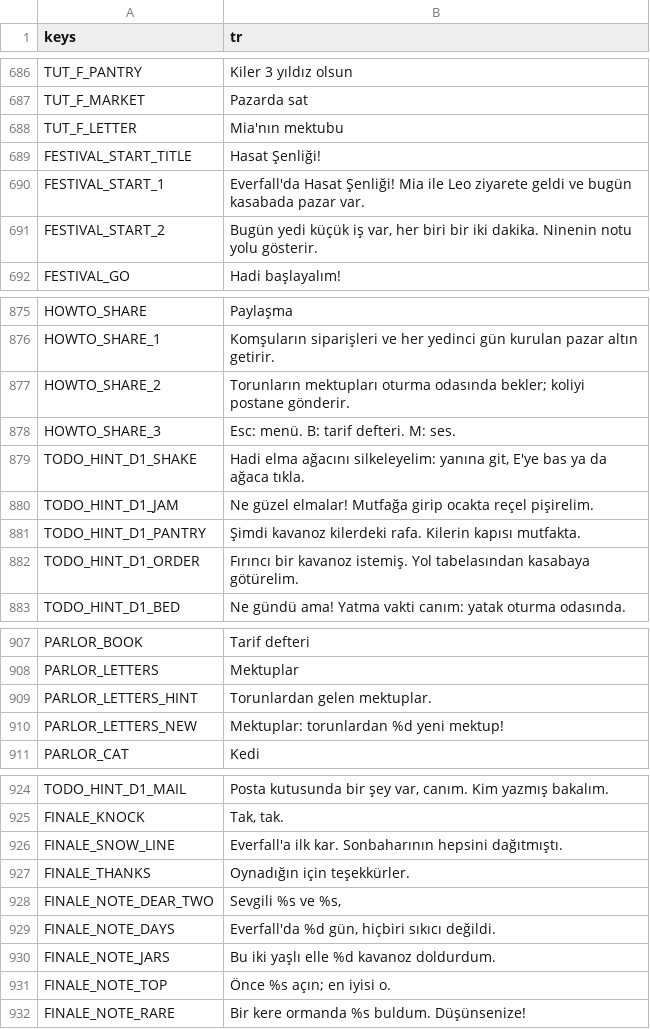
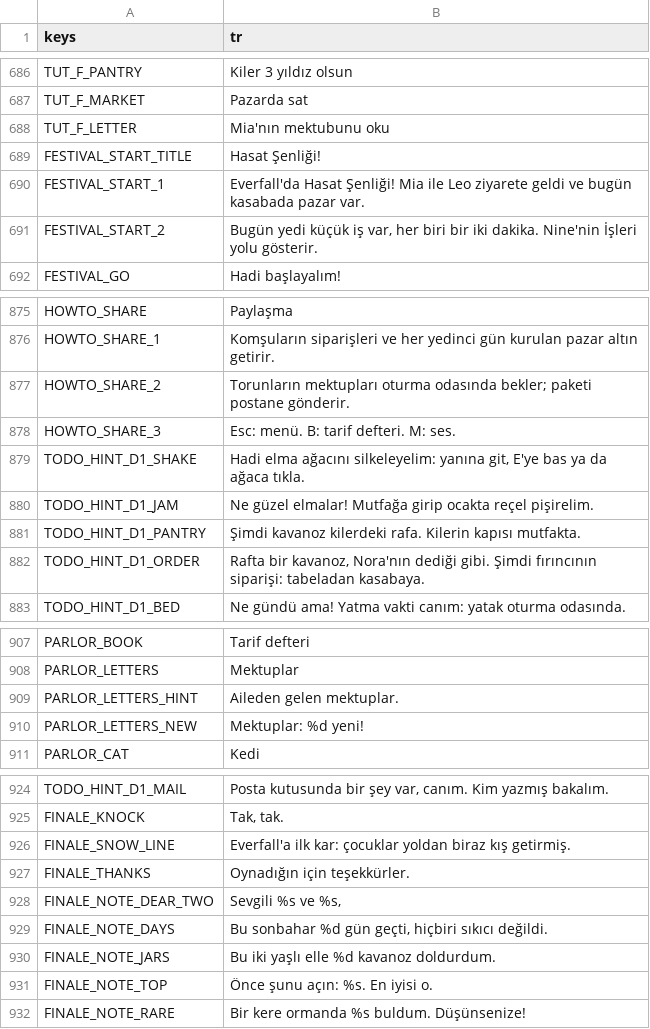
Before and after one commit to izzetemredemir/autumn-preserves, a CSV file: game/i18n/strings_tr.csv, drawn as a sheet; only a part is shown, gaps mark what is left out; the diff covers the shown part only.

```diff
--- a/game/i18n/strings_tr.csv
+++ b/game/i18n/strings_tr.csv
@@ -687,6 +687,6 @@ TUT_F_PANTRY,Kiler 3 yıldız olsun
 TUT_F_MARKET,Pazarda sat
-TUT_F_LETTER,Mia'nın mektubu
+TUT_F_LETTER,Mia'nın mektubunu oku
 FESTIVAL_START_TITLE,Hasat Şenliği!
 FESTIVAL_START_1,Everfall'da Hasat Şenliği! Mia ile Leo ziyarete geldi ve bugün kasabada pazar var.
-FESTIVAL_START_2,"Bugün yedi küçük iş var, her biri bir iki dakika. Ninenin notu yolu gösterir."
+FESTIVAL_START_2,"Bugün yedi küçük iş var, her biri bir iki dakika. Nine'nin İşleri yolu gösterir."
 FESTIVAL_GO,Hadi başlayalım!
@@ -876,3 +876,3 @@ HOWTO_SHARE,Paylaşma
 HOWTO_SHARE_1,Komşuların siparişleri ve her yedinci gün kurulan pazar altın getirir.
-HOWTO_SHARE_2,Torunların mektupları oturma odasında bekler; koliyi postane gönderir.
+HOWTO_SHARE_2,Torunların mektupları oturma odasında bekler; paketi postane gönderir.
 HOWTO_SHARE_3,Esc: menü. B: tarif defteri. M: ses.
@@ -881,3 +881,3 @@ TODO_HINT_D1_JAM,Ne güzel elmalar! Mutfağa girip ocakta reçel pişirelim.
 TODO_HINT_D1_PANTRY,Şimdi kavanoz kilerdeki rafa. Kilerin kapısı mutfakta.
-TODO_HINT_D1_ORDER,Fırıncı bir kavanoz istemiş. Yol tabelasından kasabaya götürelim.
+TODO_HINT_D1_ORDER,"Rafta bir kavanoz, Nora'nın dediği gibi. Şimdi fırıncının siparişi: tabeladan kasabaya."
 TODO_HINT_D1_BED,Ne gündü ama! Yatma vakti canım: yatak oturma odasında.
@@ -908,4 +908,4 @@ PARLOR_BOOK,Tarif defteri
 PARLOR_LETTERS,Mektuplar
-PARLOR_LETTERS_HINT,Torunlardan gelen mektuplar.
-PARLOR_LETTERS_NEW,Mektuplar: torunlardan %d yeni mektup!
+PARLOR_LETTERS_HINT,Aileden gelen mektuplar.
+PARLOR_LETTERS_NEW,Mektuplar: %d yeni!
 PARLOR_CAT,Kedi
@@ -925,8 +925,8 @@ TODO_HINT_D1_MAIL,"Posta kutusunda bir şey var, canım. Kim yazmış bakalım."
 FINALE_KNOCK,"Tak, tak."
-FINALE_SNOW_LINE,Everfall'a ilk kar. Sonbaharının hepsini dağıtmıştı.
+FINALE_SNOW_LINE,Everfall'a ilk kar: çocuklar yoldan biraz kış getirmiş.
 FINALE_THANKS,Oynadığın için teşekkürler.
 FINALE_NOTE_DEAR_TWO,"Sevgili %s ve %s,"
-FINALE_NOTE_DAYS,"Everfall'da %d gün, hiçbiri sıkıcı değildi."
+FINALE_NOTE_DAYS,"Bu sonbahar %d gün geçti, hiçbiri sıkıcı değildi."
 FINALE_NOTE_JARS,Bu iki yaşlı elle %d kavanoz doldurdum.
-FINALE_NOTE_TOP,Önce %s açın; en iyisi o.
+FINALE_NOTE_TOP,Önce şunu açın: %s. En iyisi o.
 FINALE_NOTE_RARE,Bir kere ormanda %s buldum. Düşünsenize!
```
Also changed, not shown: 3 added rows and 22 edited cells elsewhere in this file, game/i18n/strings.csv, 15 other files.
